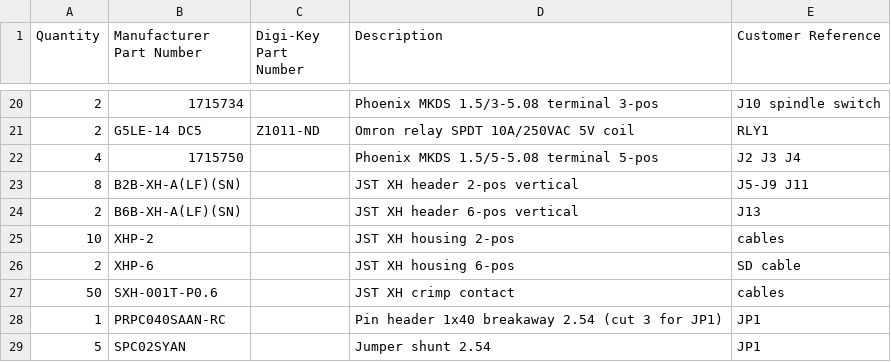
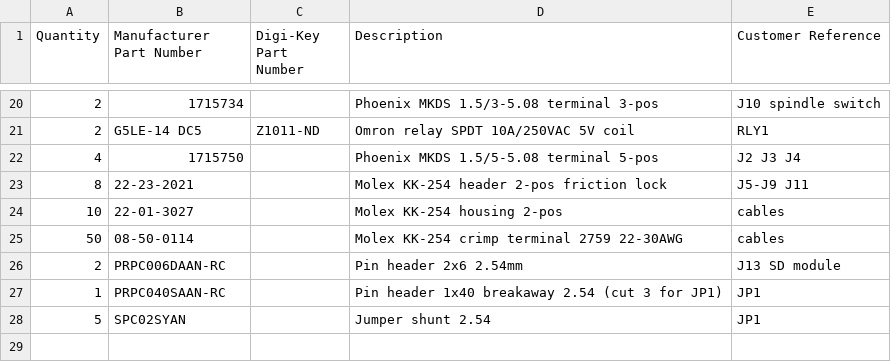
Before and after one commit to drewsipher/sharkcnc, a CSV file: hardware/fluidnc-bob-revD/digikey_bom.csv, drawn as a sheet; only a part is shown, gaps mark what is left out.

```diff
--- a/hardware/fluidnc-bob-revD/digikey_bom.csv
+++ b/hardware/fluidnc-bob-revD/digikey_bom.csv
@@ -22,7 +22,6 @@ Quantity,Manufacturer Part Number,Digi-Key Part Number,Description,Customer Refe
 4,1715750,,Phoenix MKDS 1.5/5-5.08 terminal 5-pos,J2 J3 J4
-8,B2B-XH-A(LF)(SN),,JST XH header 2-pos vertical,J5-J9 J11
-2,B6B-XH-A(LF)(SN),,JST XH header 6-pos vertical,J13
-10,XHP-2,,JST XH housing 2-pos,cables
-2,XHP-6,,JST XH housing 6-pos,SD cable
-50,SXH-001T-P0.6,,JST XH crimp contact,cables
+8,22-23-2021,,Molex KK-254 header 2-pos friction lock,J5-J9 J11
+10,22-01-3027,,Molex KK-254 housing 2-pos,cables
+50,08-50-0114,,Molex KK-254 crimp terminal 2759 22-30AWG,cables
+2,PRPC006DAAN-RC,,Pin header 2x6 2.54mm,J13 SD module
 1,PRPC040SAAN-RC,,Pin header 1x40 breakaway 2.54 (cut 3 for JP1),JP1
```
Also changed, not shown: 8 other files.
